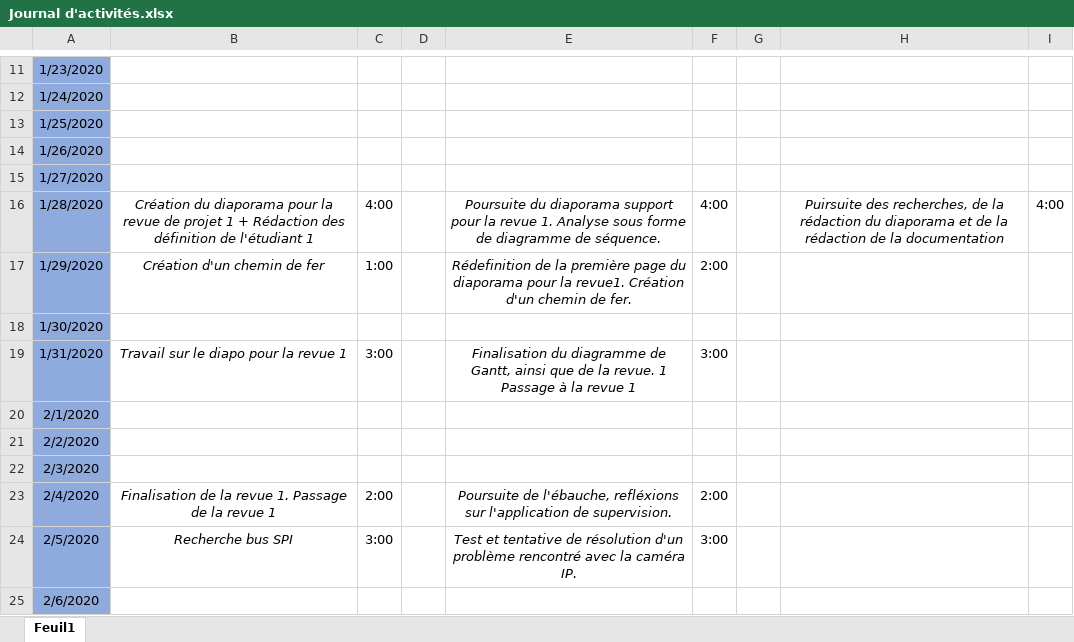
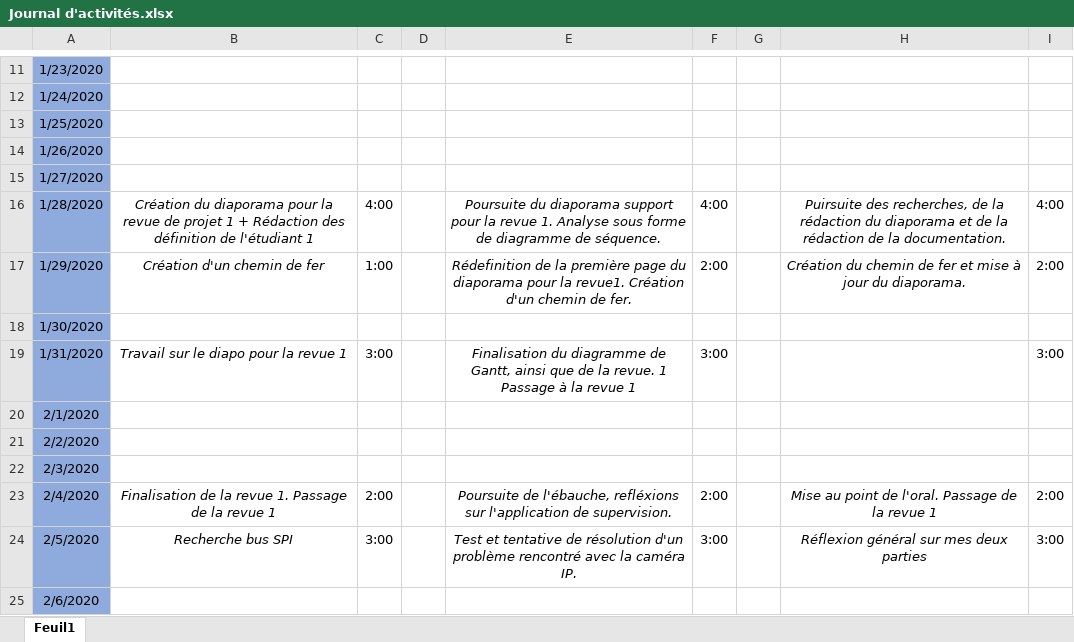
Before and after one commit to GuiguiMvn/Systeme-Escape-Game-Telethon, an Excel workbook: Commun/Journal d'activités.xlsx, sheet Feuil1, drawn as a sheet; only a part is shown, gaps mark what is left out; values as stored, in another font and other column widths than the file's, no borders; the diff covers the shown part only; the diff names each change by its address in the sheet, - before the commit and + after, or states it on an @@ line.

Commit message:
MAJ journal d'activités

```diff
--- a/Commun/Journal d'activités.xlsx (sheet Feuil1)
+++ b/Commun/Journal d'activités.xlsx (sheet Feuil1)
-H16: …de la documentation
+H16: …de la documentation.
-H17: (empty)
+H17: Création du chemin de fer et mise à jour du diaporama.
-I17: (empty)
+I17: 2:00
-I19: (empty)
+I19: 3:00
-H23: (empty)
+H23: Mise au point de l'oral. Passage de la revue 1
-I23: (empty)
+I23: 2:00
-H24: (empty)
+H24: Réflexion général sur mes deux parties
-I24: (empty)
+I24: 3:00
```
Also changed, not shown: 13 edited cells elsewhere in this sheet.
